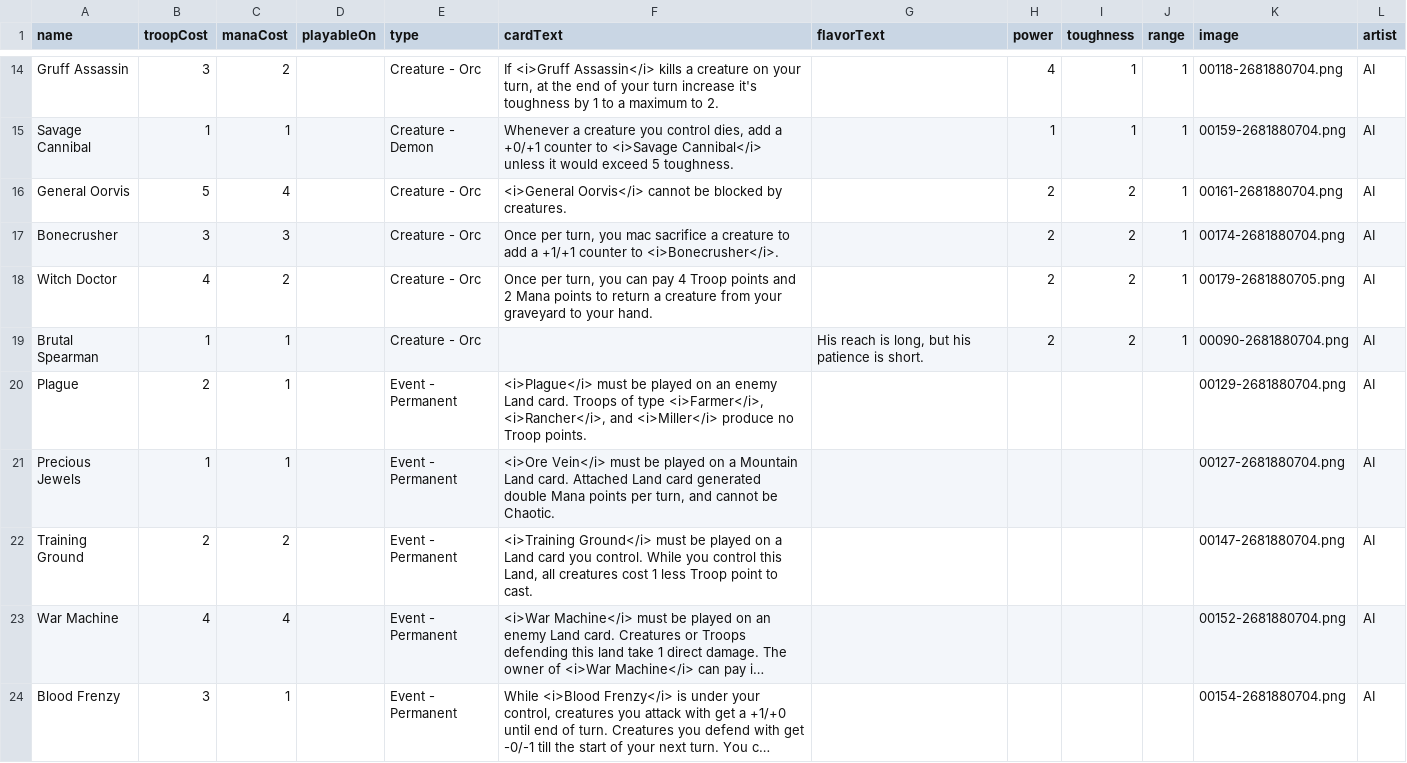
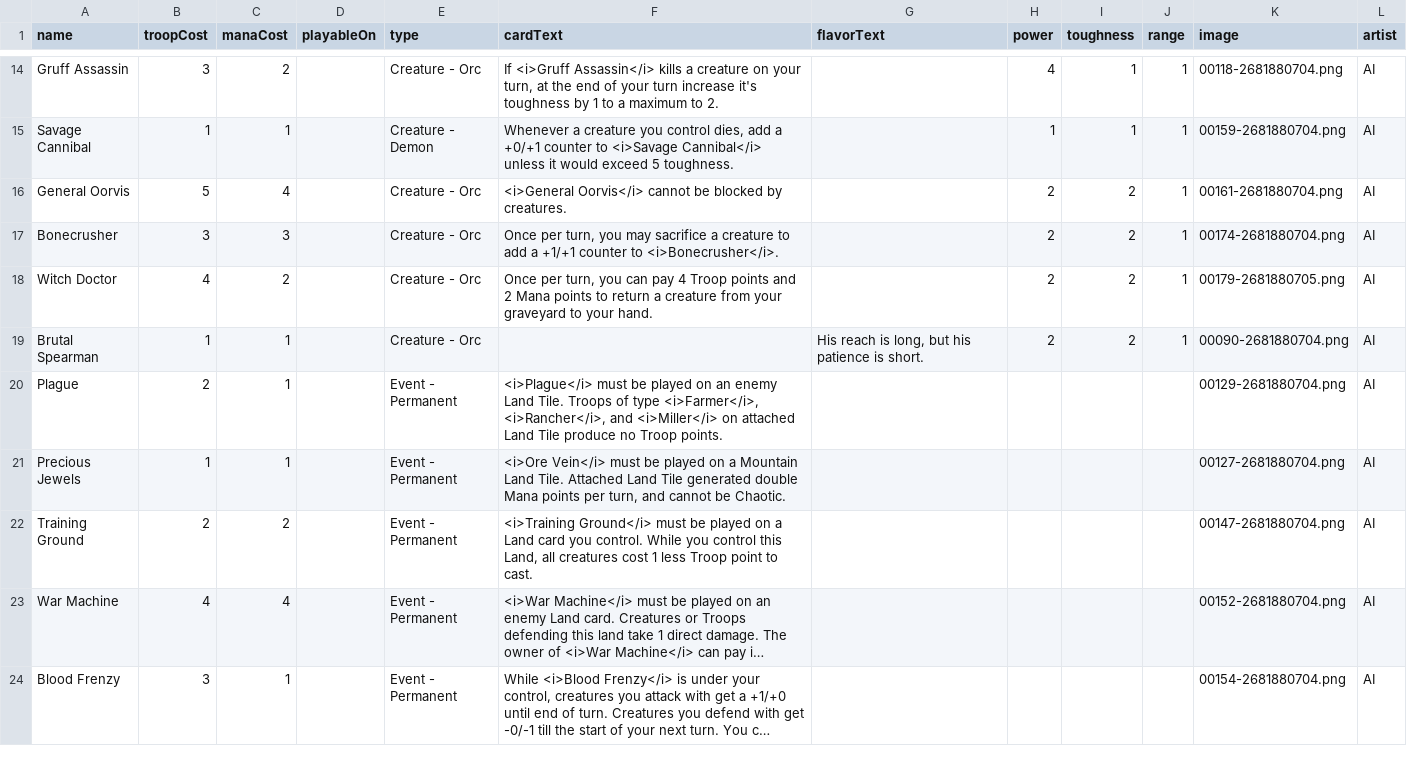
Before and after one commit to Jake-Marquez/card_gen, a CSV file: orcs/orcs.csv, drawn as a sheet; only a part is shown, gaps mark what is left out; long unchanged cells end in ….

```diff
--- a/orcs/orcs.csv
+++ b/orcs/orcs.csv
@@ -16,7 +16,7 @@ Savage Cannibal,1,1,,Creature - Demon,"Whenever a creature you control dies, add
 General Oorvis,5,4,,Creature - Orc,<i>General Oorvis</i> cannot be blocked by creatures.,,2,2,1,00161-2681880704.png,AI
-Bonecrusher,3,3,,Creature - Orc,"Once per turn, you mac sacrifice a creature to add a +1/+1 counter to <i>Bonecrusher</i>.",,2,2,1,00174-2681880704.png,AI
+Bonecrusher,3,3,,Creature - Orc,"Once per turn, you may sacrifice a creature to add a +1/+1 counter to <i>Bonecrusher</i>.",,2,2,1,00174-2681880704.png,AI
 Witch Doctor,4,2,,Creature - Orc,"Once per turn, you can pay 4 Troop points and 2 Mana points to return a creature from your graveyard to your hand.",,2,2,1,00179-2681880705.png,AI
 Brutal Spearman,1,1,,Creature - Orc,,"His reach is long, but his patience is short.",2,2,1,00090-2681880704.png,AI
-Plague,2,1,,Event - Permanent,"<i>Plague</i> must be played on an enemy Land card. Troops of type <i>Farmer</i>, <i>Rancher</i>, and <i>Miller</i> produce no Troop points.",,,,,00129-2681880704.png,AI
-Precious Jewels,1,1,,Event - Permanent,"<i>Ore Vein</i> must be played on a Mountain Land card. Attached Land card generated double Mana points per turn, and cannot be Chaotic.",,,,,00127-2681880704.png,AI
+Plague,2,1,,Event - Permanent,"<i>Plague</i> must be played on an enemy Land Tile. Troops of type <i>Farmer</i>, <i>Rancher</i>, and <i>Miller</i> on attached Land Tile produce no Troop points.",,,,,00129-2681880704.png,AI
+Precious Jewels,1,1,,Event - Permanent,"<i>Ore Vein</i> must be played on a Mountain Land Tile. Attached Land Tile generated double Mana points per turn, and cannot be Chaotic.",,,,,00127-2681880704.png,AI
 Training Ground,2,2,,Event - Permanent,"<i>Training Ground</i> must be played on a Land card you control. While you control this Land, all creatures cost 1 less Troop point to cast.",,,,,00147-2681880704.png,AI
```
Also changed, not shown: bird-dogs/Bird-Dog_cards - Bird-Dog_cards.csv, elfs/elfs.csv, 4 other files.
